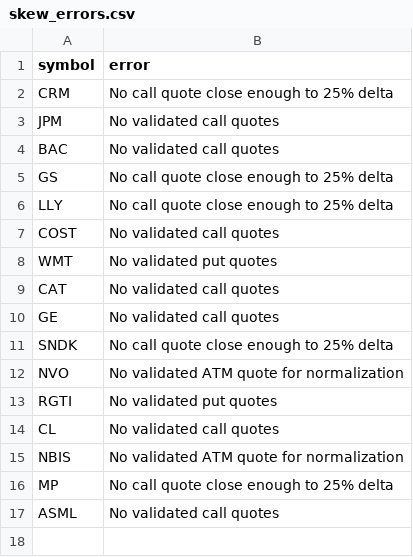
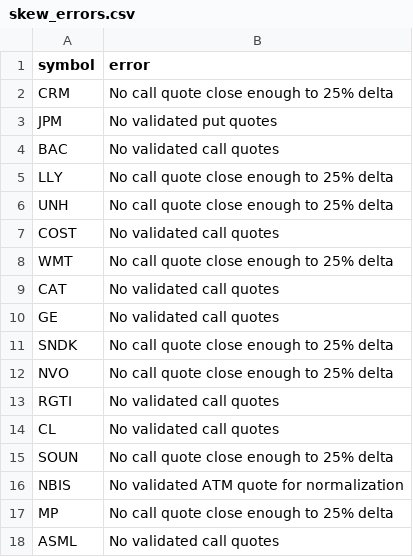
Before and after one commit to rk93/stocks-ai-analyzer, a CSV file: data/skew_errors.csv, drawn as a sheet.

```diff
--- a/data/skew_errors.csv
+++ b/data/skew_errors.csv
@@ -2,8 +2,8 @@ symbol,error
 CRM,No call quote close enough to 25% delta
-JPM,No validated call quotes
+JPM,No validated put quotes
 BAC,No validated call quotes
-GS,No call quote close enough to 25% delta
 LLY,No call quote close enough to 25% delta
+UNH,No call quote close enough to 25% delta
 COST,No validated call quotes
-WMT,No validated put quotes
+WMT,No call quote close enough to 25% delta
 CAT,No validated call quotes
@@ -11,5 +11,6 @@ GE,No validated call quotes
 SNDK,No call quote close enough to 25% delta
-NVO,No validated ATM quote for normalization
-RGTI,No validated put quotes
+NVO,No call quote close enough to 25% delta
+RGTI,No validated call quotes
 CL,No validated call quotes
+SOUN,No call quote close enough to 25% delta
 NBIS,No validated ATM quote for normalization
```
Also changed, not shown: data/day_opportunities_history.csv, data/day_opportunities_latest.csv, 6 other files.
